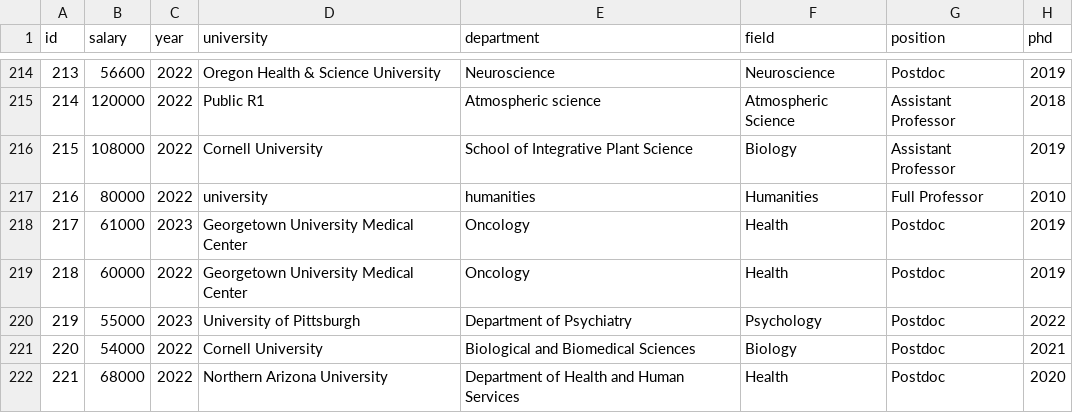
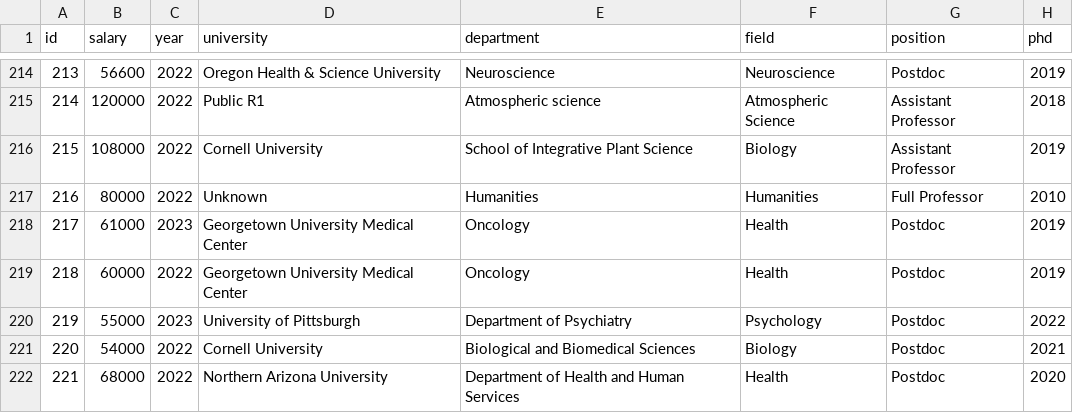
Before and after one commit to academicsalaries/academicsalaries.github.io, a CSV file: salaries.csv, drawn as a sheet; only a part is shown, gaps mark what is left out.

Commit message:
more data

```diff
--- a/salaries.csv
+++ b/salaries.csv
@@ -216,3 +216,3 @@ id,salary,year,university,department,field,position,phd
 215,108000,2022,Cornell University,School of Integrative Plant Science,Biology,Assistant Professor,2019
-216,80000,2022,university,humanities,Humanities,Full Professor,2010
+216,80000,2022,Unknown,Humanities,Humanities,Full Professor,2010
 217,61000,2023,Georgetown University Medical Center,Oncology,Health,Postdoc,2019
```
